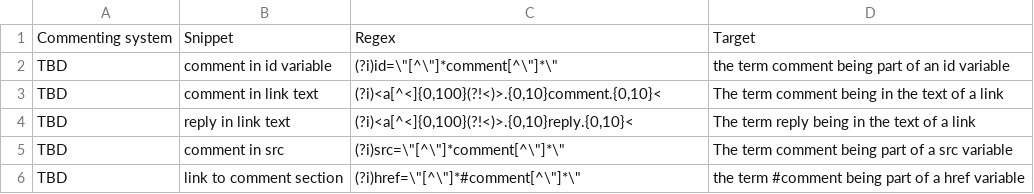
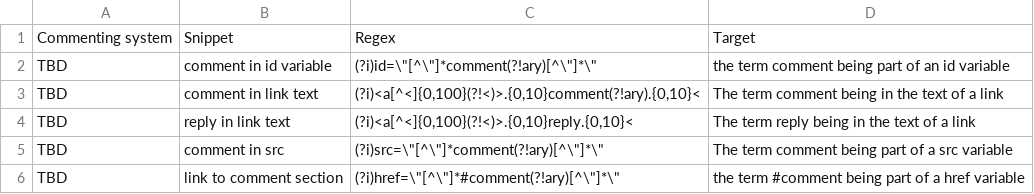
Before and after one commit to smootyboy/ARCH_News_Comments, a CSV file: General-Commenting-system-detection-patterns.csv, drawn as a sheet.

Commit message:
Prevent false positive on commentary

```diff
--- a/General-Commenting-system-detection-patterns.csv
+++ b/General-Commenting-system-detection-patterns.csv
@@ -1,6 +1,6 @@
 Commenting system;Snippet;Regex;Target
-TBD;comment in id variable;"(?i)id=\""[^\""]*comment[^\""]*\""";the term comment being part of an id variable
-TBD;comment in link text;(?i)<a[^<]{0,100}(?!<)>.{0,10}comment.{0,10}<;The term comment being in the text of a link
+TBD;comment in id variable;(?i)id=\"[^\"]*comment(?!ary)[^\"]*\";the term comment being part of an id variable
+TBD;comment in link text;(?i)<a[^<]{0,100}(?!<)>.{0,10}comment(?!ary).{0,10}<;The term comment being in the text of a link
 TBD;reply in link text;(?i)<a[^<]{0,100}(?!<)>.{0,10}reply.{0,10}<;The term reply being in the text of a link
-TBD;comment in src;(?i)src=\"[^\"]*comment[^\"]*\";The term comment being part of a src variable
-TBD;link to comment section;(?i)href=\"[^\"]*#comment[^\"]*\"; the term #comment being part of a href variable
+TBD;comment in src;(?i)src=\"[^\"]*comment(?!ary)[^\"]*\";The term comment being part of a src variable
+TBD;link to comment section;(?i)href=\"[^\"]*#comment(?!ary)[^\"]*\"; the term #comment being part of a href variable
```
